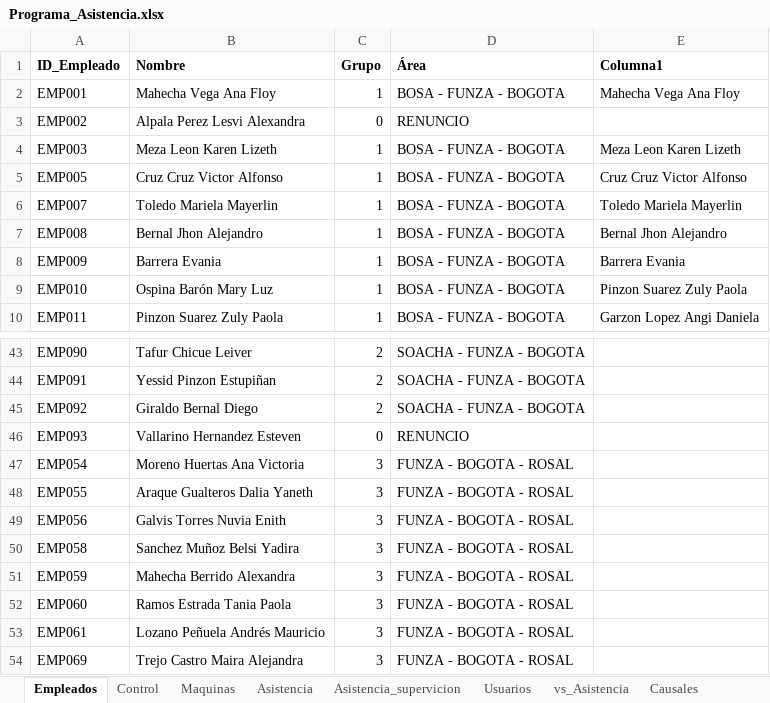
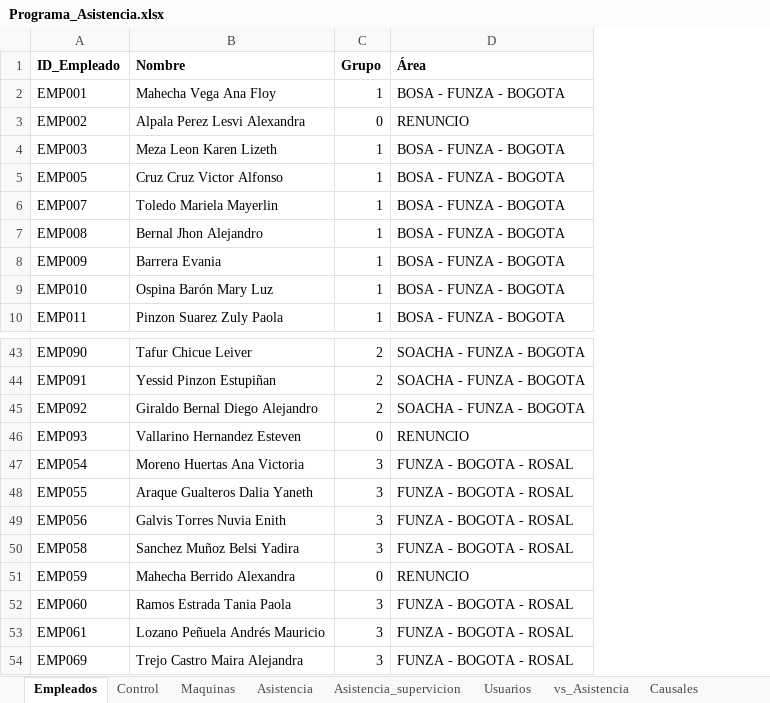
Before and after one commit to KevinQuimbayo/dashboard-merciko-data, an Excel workbook: Programa_Asistencia.xlsx, sheet Empleados, drawn as a sheet; only a part is shown, gaps mark what is left out; values as stored, in another font and other column widths than the file's, no borders; table styles not drawn; the diff names each change by its address in the sheet, - before the commit and + after, or states it on an @@ line.

Commit message:
Sync - 2026-10-13 06:22

```diff
--- a/Programa_Asistencia.xlsx (sheet Empleados)
+++ b/Programa_Asistencia.xlsx (sheet Empleados)
-column E (Columna1), rows 2-10: Mahecha Vega Ana Floy |  | Meza Leon Karen Lizeth | Cruz Cruz Victor Alfonso | Toledo Mariela Mayerlin | Bernal Jhon Alejandro | Barrera Evania | Pinzon Suarez Zuly Paola | Garzon Lopez Angi Daniela
-B45 (Nombre): Giraldo Bernal Diego
+B45 (Nombre): Giraldo Bernal Diego Alejandro
-C51 (Grupo): 3
+C51 (Grupo): 0
-D51 (Área): FUNZA - BOGOTA - ROSAL
+D51 (Área): RENUNCIO
```
